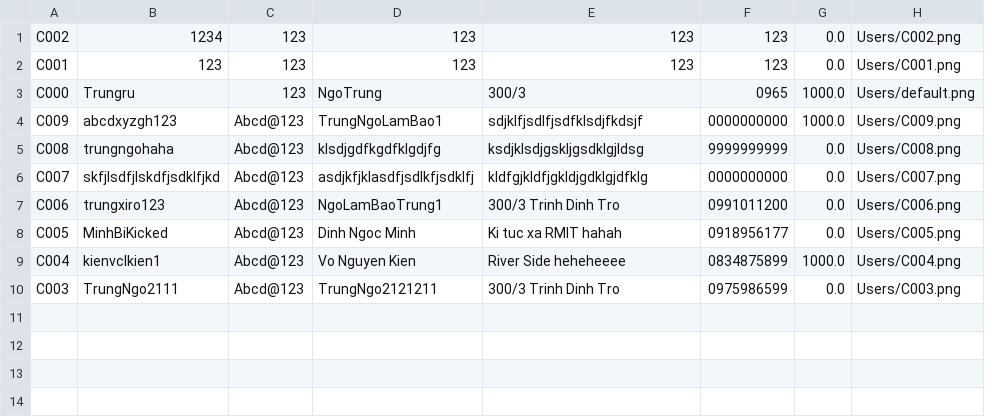
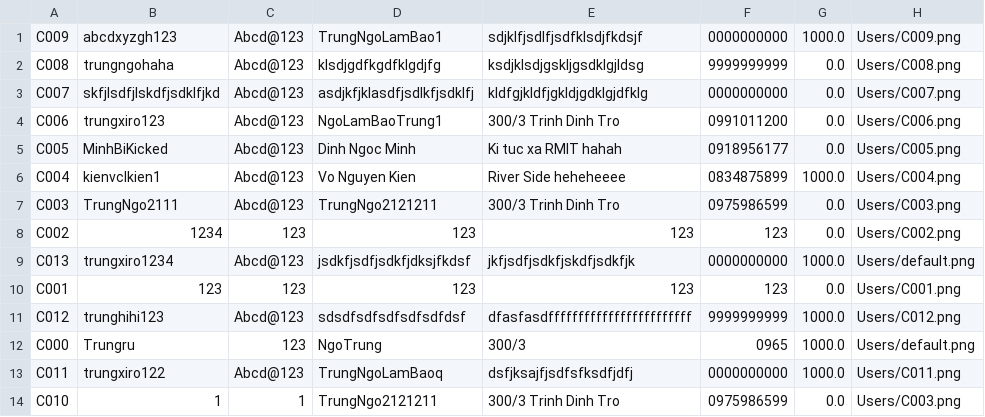
Before and after one commit to TrungNgo21/rentalShop, a CSV file: src/main/java/DataFile/User.csv, drawn as a sheet.

```diff
--- a/src/main/java/DataFile/User.csv
+++ b/src/main/java/DataFile/User.csv
@@ -1,4 +1 @@
-C002;1234;123;123;123;123;0.0;Users/C002.png
-C001;123;123;123;123;123;0.0;Users/C001.png
-C000;Trungru;123;NgoTrung;300/3;0965;1000.0;Users/default.png
 C009;abcdxyzgh123;Abcd@123;TrungNgoLamBao1;sdjklfjsdlfjsdfklsdjfkdsjf;0000000000;1000.0;Users/C009.png
@@ -10 +7,8 @@ C004;kienvclkien1;Abcd@123;Vo Nguyen Kien ;River Side heheheeee;0834875899;1000.
 C003;TrungNgo2111;Abcd@123;TrungNgo2121211;300/3 Trinh Dinh Tro;0975986599;0.0;Users/C003.png
+C002;1234;123;123;123;123;0.0;Users/C002.png
+C013;trungxiro1234;Abcd@123;jsdkfjsdfjsdkfjdksjfkdsf;jkfjsdfjsdkfjskdfjsdkfjk;0000000000;1000.0;Users/default.png
+C001;123;123;123;123;123;0.0;Users/C001.png
+C012;trunghihi123;Abcd@123;sdsdfsdfsdfsdfsdfdsf;dfasfasdffffffffffffffffffffffff;9999999999;1000.0;Users/C012.png
+C000;Trungru;123;NgoTrung;300/3;0965;1000.0;Users/default.png
+C011;trungxiro122;Abcd@123;TrungNgoLamBaoq;dsfjksajfjsdfsfksdfjdfj;0000000000;1000.0;Users/C011.png
+C010;1;1;TrungNgo2121211;300/3 Trinh Dinh Tro;0975986599;0.0;Users/C003.png
```
Also changed, not shown: src/main/java/DataFile/Account.csv, 21 other files.
